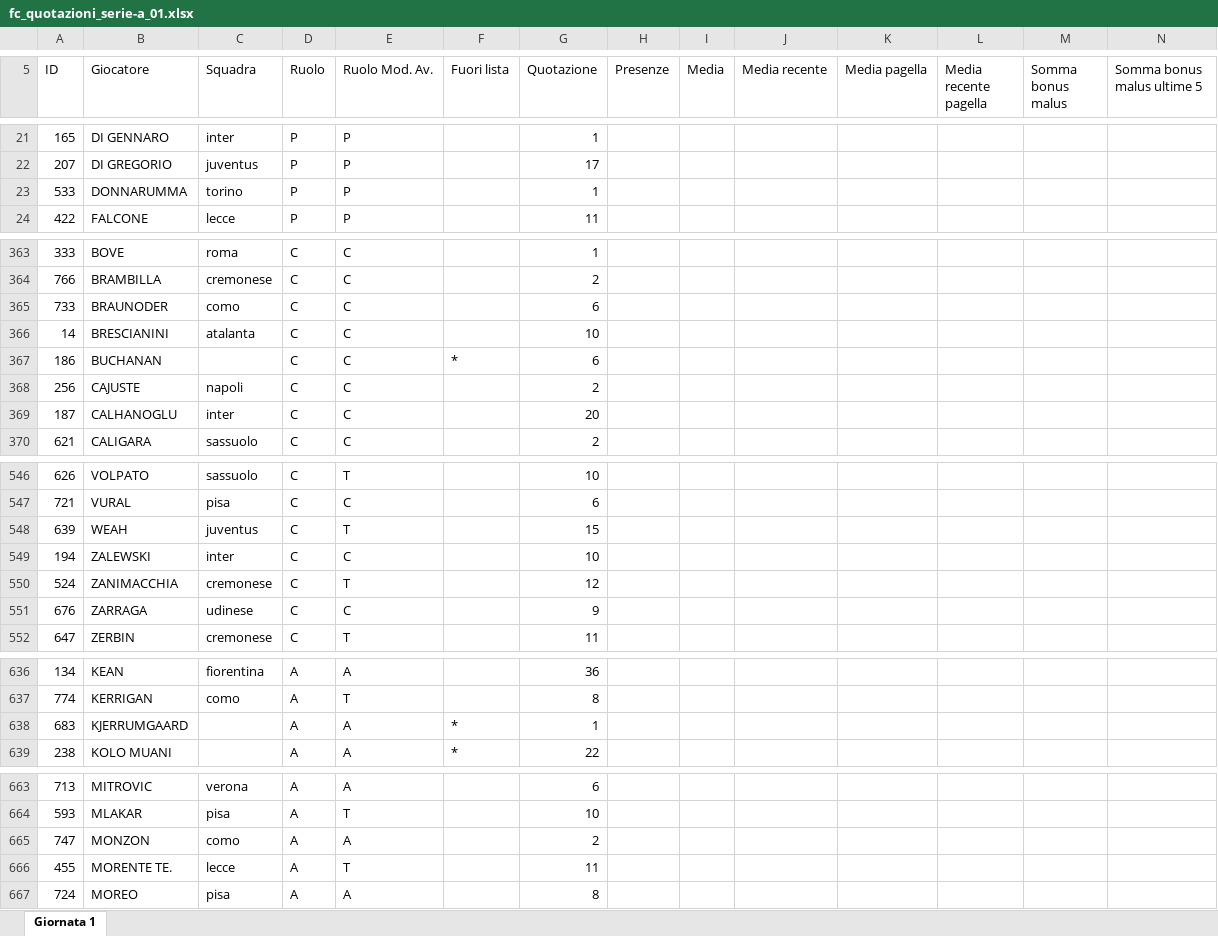
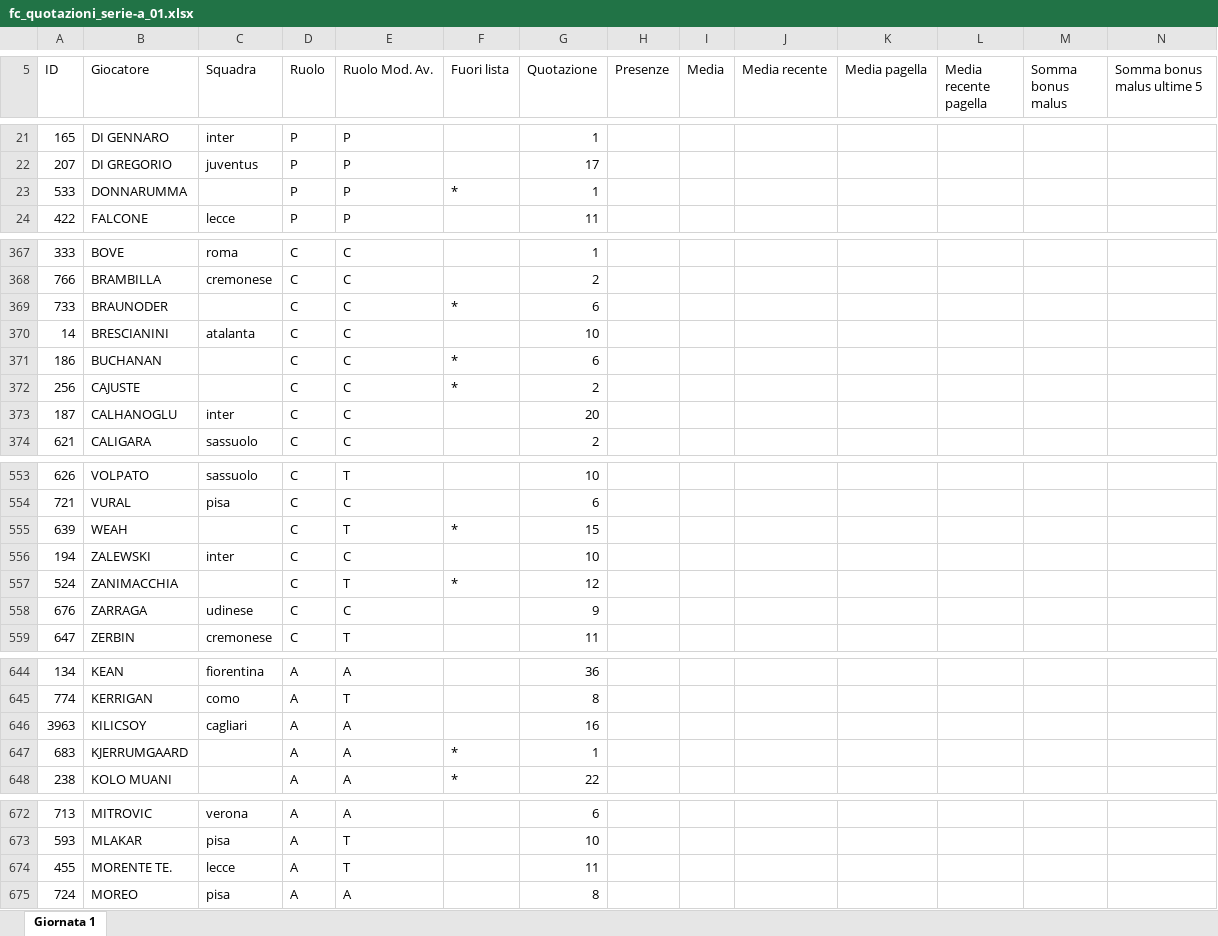
Before and after one commit to mfmanca2000/EasyAsta, an Excel workbook: fc_quotazioni_serie-a_01.xlsx, sheet Giornata 1, drawn as a sheet; only a part is shown, gaps mark what is left out; values as stored, in another font and other column widths than the file's, no borders; removed rows and columns are numbered as before the commit, all else as after; the diff covers the shown part only; the diff names each change by its address in the sheet, - before the commit and + after, or states it on an @@ line.

```diff
--- a/fc_quotazioni_serie-a_01.xlsx (sheet Giornata 1)
+++ b/fc_quotazioni_serie-a_01.xlsx (sheet Giornata 1)
-C23 (Squadra): torino
+C23 (Squadra): (empty)
-F23 (Fuori lista): (empty)
+F23 (Fuori lista): *
-C369 (Squadra): como
+C369 (Squadra): (empty)
-F369 (Fuori lista): (empty)
+F369 (Fuori lista): *
-C372 (Squadra): napoli
+C372 (Squadra): (empty)
-F372 (Fuori lista): (empty)
+F372 (Fuori lista): *
-C555 (Squadra): juventus
+C555 (Squadra): (empty)
-F555 (Fuori lista): (empty)
+F555 (Fuori lista): *
-C557 (Squadra): cremonese
+C557 (Squadra): (empty)
-F557 (Fuori lista): (empty)
+F557 (Fuori lista): *
+row 646: 3963 | KILICSOY | cagliari | A | A |  | 16
-row 665: 747 | MONZON | como | A | A |  | 2
```
Also changed, not shown: 9 added rows, 1 removed row and 27 edited cells elsewhere in this sheet, 4 other files.
